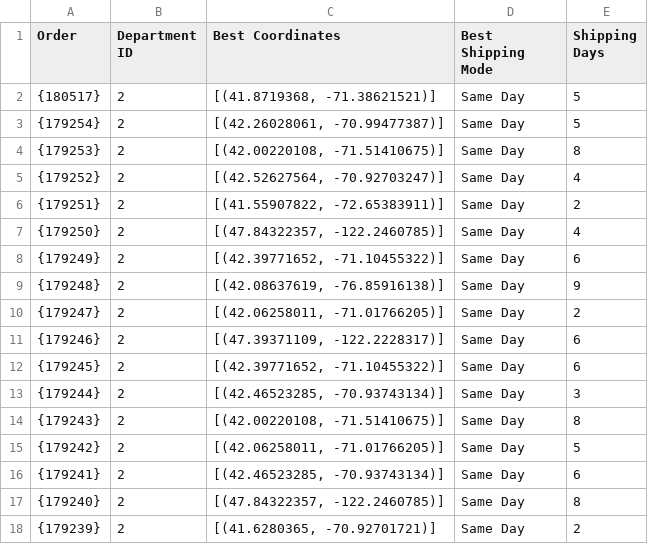
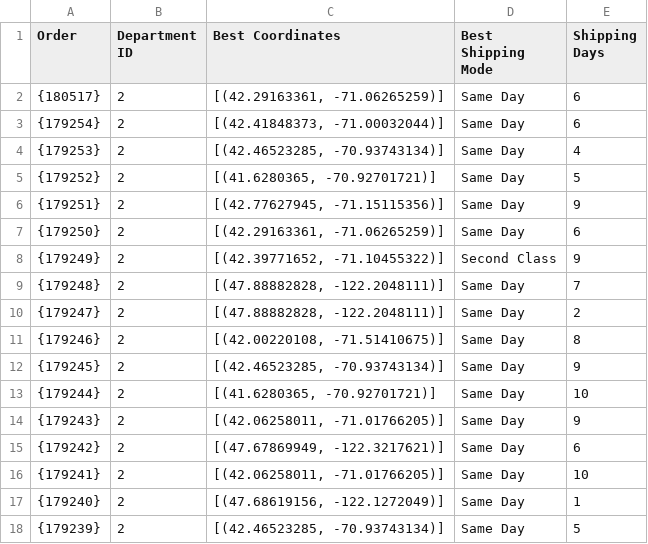
Before and after one commit to nitwit45/CICW, a CSV file: backend/output_results.csv, drawn as a sheet; only a part is shown; the diff covers the shown part only.

```diff
--- a/backend/output_results.csv
+++ b/backend/output_results.csv
@@ -1,18 +1,18 @@
 Order,Department ID,Best Coordinates,Best Shipping Mode,Shipping Days
-{180517},2,"[(41.8719368, -71.38621521)]",Same Day,5
-{179254},2,"[(42.26028061, -70.99477387)]",Same Day,5
-{179253},2,"[(42.00220108, -71.51410675)]",Same Day,8
-{179252},2,"[(42.52627564, -70.92703247)]",Same Day,4
-{179251},2,"[(41.55907822, -72.65383911)]",Same Day,2
-{179250},2,"[(47.84322357, -122.2460785)]",Same Day,4
-{179249},2,"[(42.39771652, -71.10455322)]",Same Day,6
-{179248},2,"[(42.08637619, -76.85916138)]",Same Day,9
-{179247},2,"[(42.06258011, -71.01766205)]",Same Day,2
-{179246},2,"[(47.39371109, -122.2228317)]",Same Day,6
-{179245},2,"[(42.39771652, -71.10455322)]",Same Day,6
-{179244},2,"[(42.46523285, -70.93743134)]",Same Day,3
-{179243},2,"[(42.00220108, -71.51410675)]",Same Day,8
-{179242},2,"[(42.06258011, -71.01766205)]",Same Day,5
-{179241},2,"[(42.46523285, -70.93743134)]",Same Day,6
-{179240},2,"[(47.84322357, -122.2460785)]",Same Day,8
-{179239},2,"[(41.6280365, -70.92701721)]",Same Day,2
+{180517},2,"[(42.29163361, -71.06265259)]",Same Day,6
+{179254},2,"[(42.41848373, -71.00032044)]",Same Day,6
+{179253},2,"[(42.46523285, -70.93743134)]",Same Day,4
+{179252},2,"[(41.6280365, -70.92701721)]",Same Day,5
+{179251},2,"[(42.77627945, -71.15115356)]",Same Day,9
+{179250},2,"[(42.29163361, -71.06265259)]",Same Day,6
+{179249},2,"[(42.39771652, -71.10455322)]",Second Class,9
+{179248},2,"[(47.88882828, -122.2048111)]",Same Day,7
+{179247},2,"[(47.88882828, -122.2048111)]",Same Day,2
+{179246},2,"[(42.00220108, -71.51410675)]",Same Day,8
+{179245},2,"[(42.46523285, -70.93743134)]",Same Day,9
+{179244},2,"[(41.6280365, -70.92701721)]",Same Day,10
+{179243},2,"[(42.06258011, -71.01766205)]",Same Day,9
+{179242},2,"[(47.67869949, -122.3217621)]",Same Day,6
+{179241},2,"[(42.06258011, -71.01766205)]",Same Day,10
+{179240},2,"[(47.68619156, -122.1272049)]",Same Day,1
+{179239},2,"[(42.46523285, -70.93743134)]",Same Day,5
```
Also changed, not shown: 23 edited cells elsewhere in this file, 4 other files.
